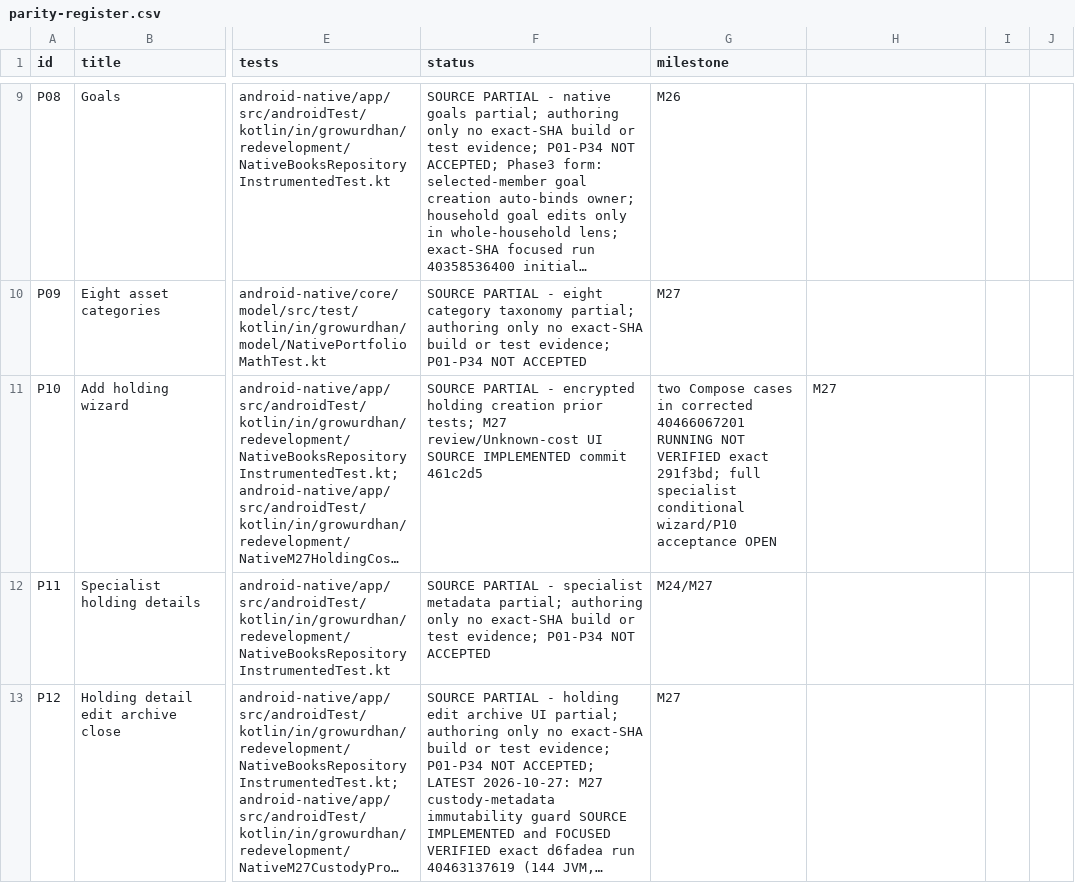
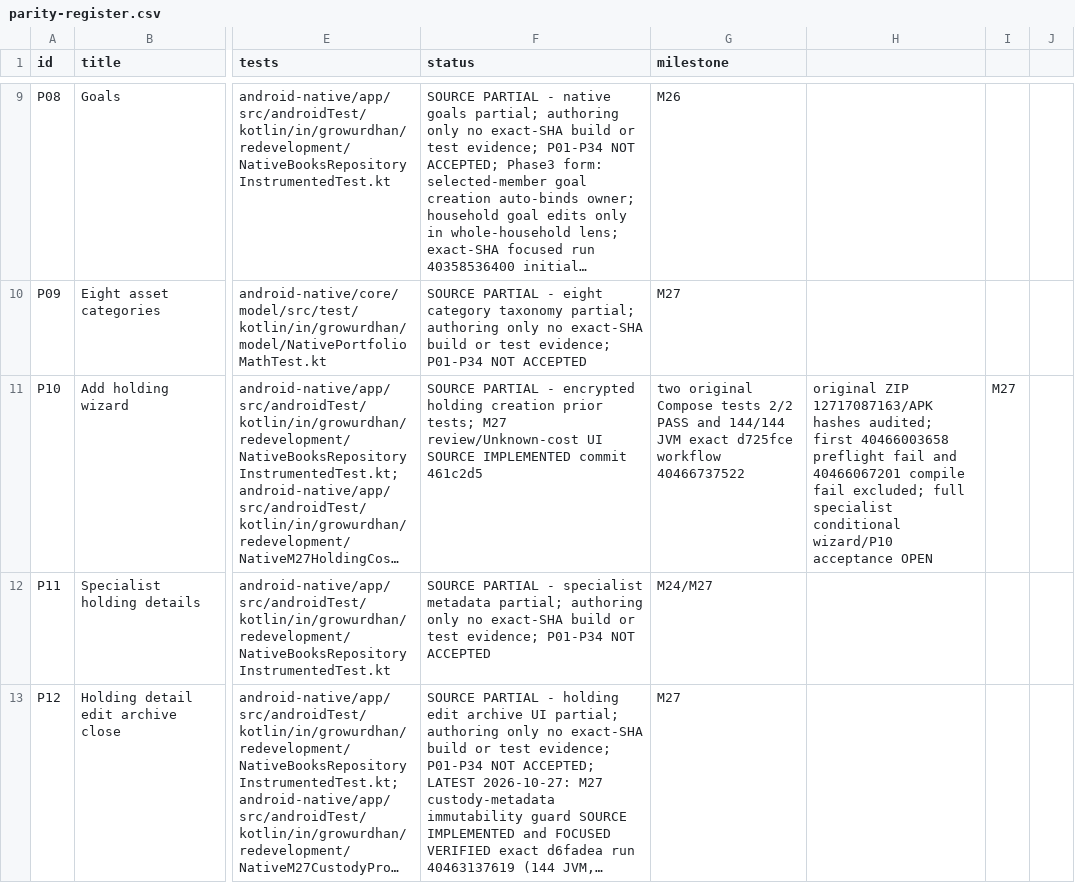
Before and after one commit to shahvikask/kosha, a CSV file: docs/implementation/parity-register.csv, drawn as a sheet; only a part is shown, gaps mark what is left out; long unchanged cells end in …; the diff names each change by its address in the sheet, - before the commit and + after, or states it on an @@ line.

Commit message:
docs(m27): record original 144 JVM and two Compose UI tests at exact verified SHA

```diff
--- a/docs/implementation/parity-register.csv
+++ b/docs/implementation/parity-register.csv
-G11 (milestone): two Compose cases in corrected 40466067201 RUNNING NOT VERIFIED exact 291f3bd; full specialist conditional wizard/P10 acceptance OPEN
+G11 (milestone): two original Compose tests 2/2 PASS and 144/144 JVM exact d725fce workflow 40466737522
-H11: M27
+H11: original ZIP 12717087163/APK hashes audited; first 40466003658 preflight fail and 40466067201 compile fail excluded; full specialist conditional wizard/P10 acceptance OPEN
-I11: (empty)
+I11: M27
```
Also changed, not shown: 4 other files.
